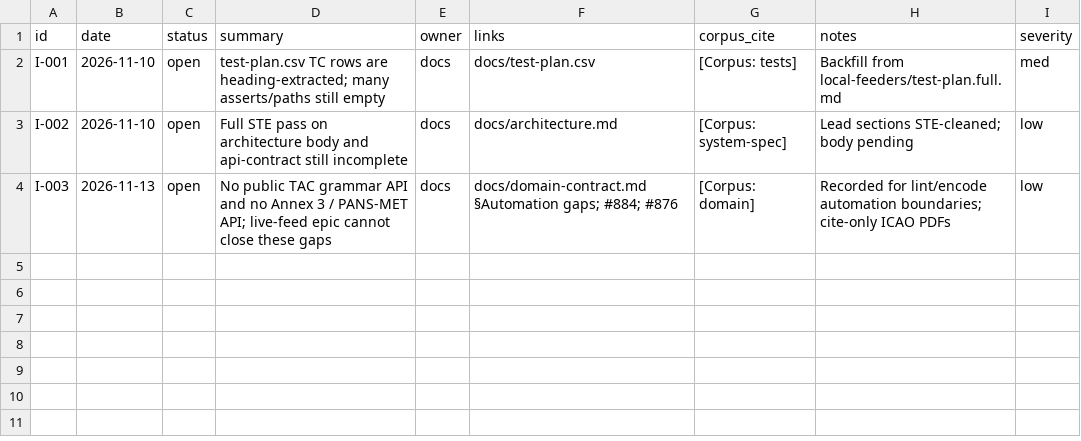
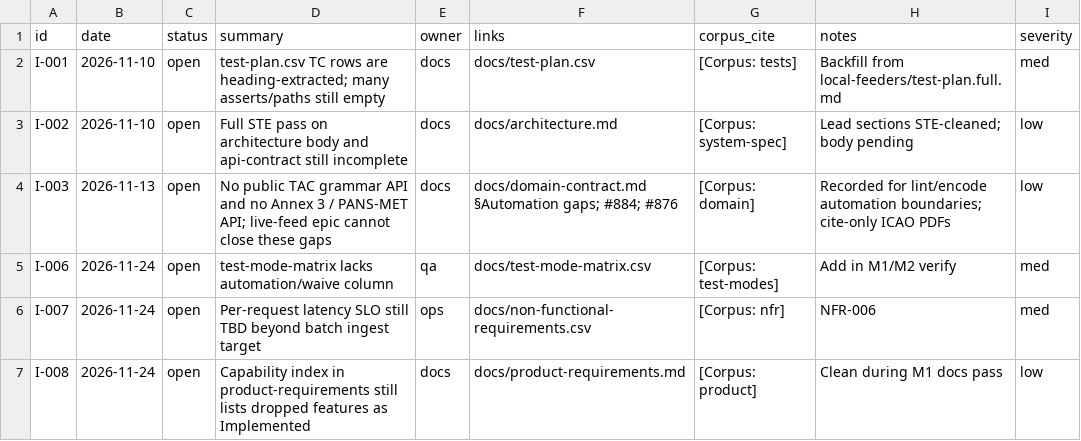
Before and after one commit to EMPIRIC2/TAC-to-IWXXM, a CSV file: docs/issues.csv, drawn as a sheet; the diff names each change by its address in the sheet, - before the commit and + after, or states it on an @@ line.

```diff
--- a/docs/issues.csv
+++ b/docs/issues.csv
+row 5: I-006 | 2026-11-24 | open | test-mode-matrix lacks automation/waive column | qa | docs/test-mode-matrix.csv | [Corpus: test-modes] | Add in M1/M2 verify | med
+row 6: I-007 | 2026-11-24 | open | Per-request latency SLO still TBD beyond batch ingest target | ops | docs/non-functional-requirements.csv | [Corpus: nfr] | NFR-006 | med
+row 7: I-008 | 2026-11-24 | open | Capability index in product-requirements still lists dropped features as Implemented | docs | docs/product-requirements.md | [Corpus: product] | Clean during M1 docs pass | low
```
Also changed, not shown: docs/assumptions.csv, docs/decisions.csv, 14 other files.
